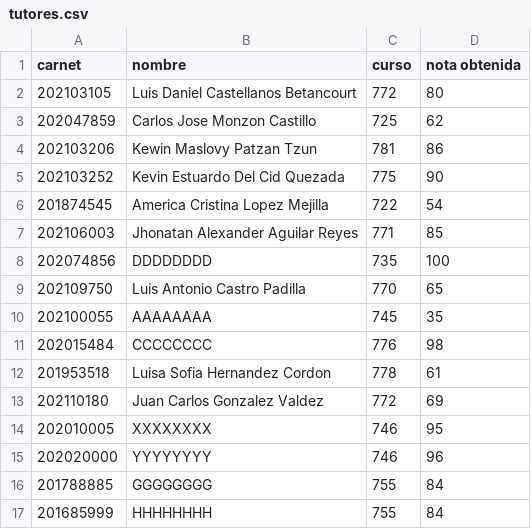
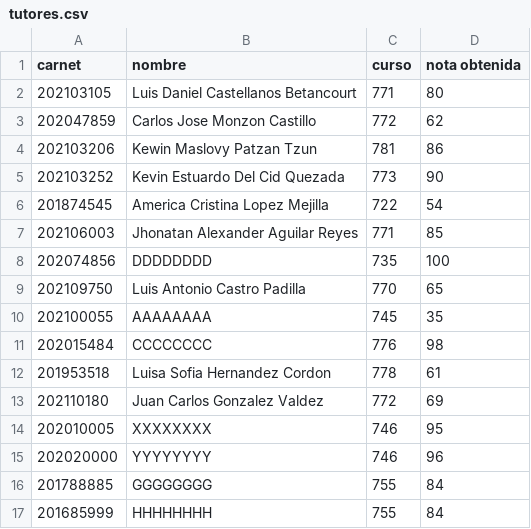
Before and after one commit to AnnFlets/EDD_VD2S2023_PY_202010003, a CSV file: Proyecto/tutores.csv, drawn as a sheet.

```diff
--- a/Proyecto/tutores.csv
+++ b/Proyecto/tutores.csv
@@ -1,6 +1,6 @@
 carnet,nombre,curso,nota obtenida
-202103105,Luis Daniel Castellanos Betancourt,772,80
-202047859,Carlos Jose Monzon Castillo,725,62
+202103105,Luis Daniel Castellanos Betancourt,771,80
+202047859,Carlos Jose Monzon Castillo,772,62
 202103206,Kewin Maslovy Patzan Tzun,781,86
-202103252,Kevin Estuardo Del Cid Quezada,775,90
+202103252,Kevin Estuardo Del Cid Quezada,773,90
 201874545,America Cristina Lopez Mejilla,722,54
```
Also changed, not shown: 12 other files.
